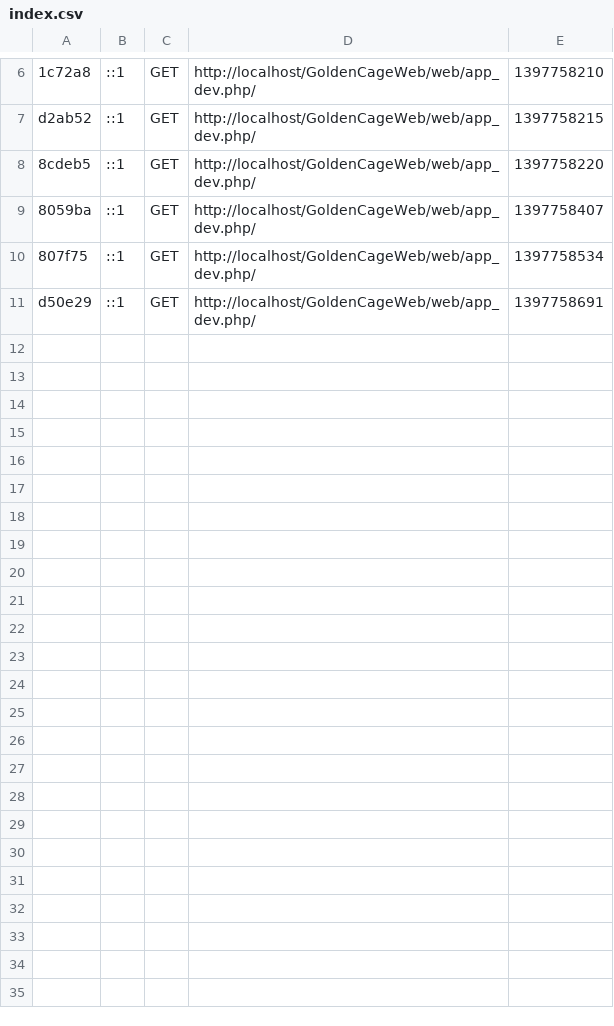
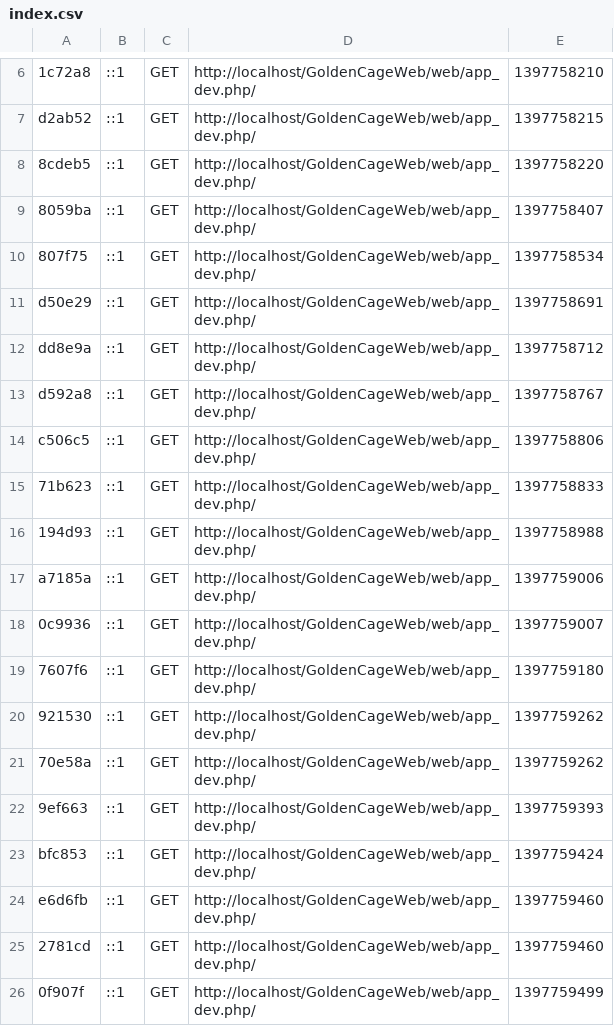
Before and after one commit to Infinity-3A3/Web, a CSV file: app/cache/dev/profiler/index.csv, drawn as a sheet; only a part is shown, gaps mark what is left out; the diff names each change by its address in the sheet, - before the commit and + after, or states it on an @@ line.

```diff
--- a/app/cache/dev/profiler/index.csv
+++ b/app/cache/dev/profiler/index.csv
+row 12: dd8e9a | ::1 | GET | http://localhost/GoldenCageWeb/web/app_dev.php/ | 1397758712
+row 13: d592a8 | ::1 | GET | http://localhost/GoldenCageWeb/web/app_dev.php/ | 1397758767
+row 14: c506c5 | ::1 | GET | http://localhost/GoldenCageWeb/web/app_dev.php/ | 1397758806
+row 15: 71b623 | ::1 | GET | http://localhost/GoldenCageWeb/web/app_dev.php/ | 1397758833
+row 16: 194d93 | ::1 | GET | http://localhost/GoldenCageWeb/web/app_dev.php/ | 1397758988
+row 17: a7185a | ::1 | GET | http://localhost/GoldenCageWeb/web/app_dev.php/ | 1397759006
+row 18: 0c9936 | ::1 | GET | http://localhost/GoldenCageWeb/web/app_dev.php/ | 1397759007
+row 19: 7607f6 | ::1 | GET | http://localhost/GoldenCageWeb/web/app_dev.php/ | 1397759180
+row 20: 921530 | ::1 | GET | http://localhost/GoldenCageWeb/web/app_dev.php/ | 1397759262
+row 21: 70e58a | ::1 | GET | http://localhost/GoldenCageWeb/web/app_dev.php/ | 1397759262
+row 22: 9ef663 | ::1 | GET | http://localhost/GoldenCageWeb/web/app_dev.php/ | 1397759393
+row 23: bfc853 | ::1 | GET | http://localhost/GoldenCageWeb/web/app_dev.php/ | 1397759424
+row 24: e6d6fb | ::1 | GET | http://localhost/GoldenCageWeb/web/app_dev.php/ | 1397759460
+row 25: 2781cd | ::1 | GET | http://localhost/GoldenCageWeb/web/app_dev.php/ | 1397759460
+row 26: 0f907f | ::1 | GET | http://localhost/GoldenCageWeb/web/app_dev.php/ | 1397759499
```
Also changed, not shown: 32 other files.
